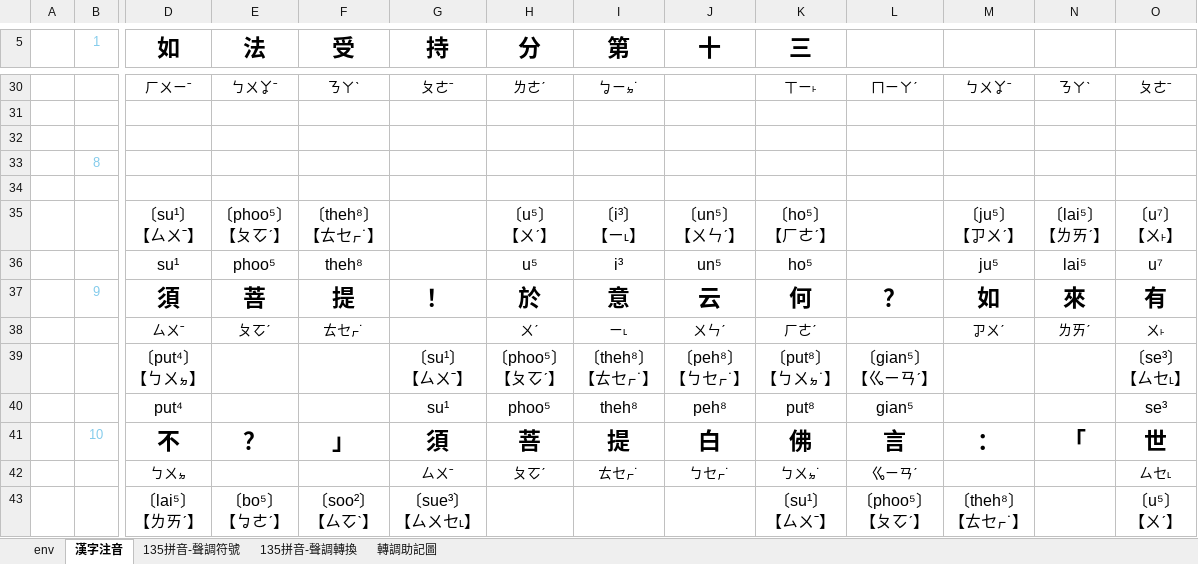
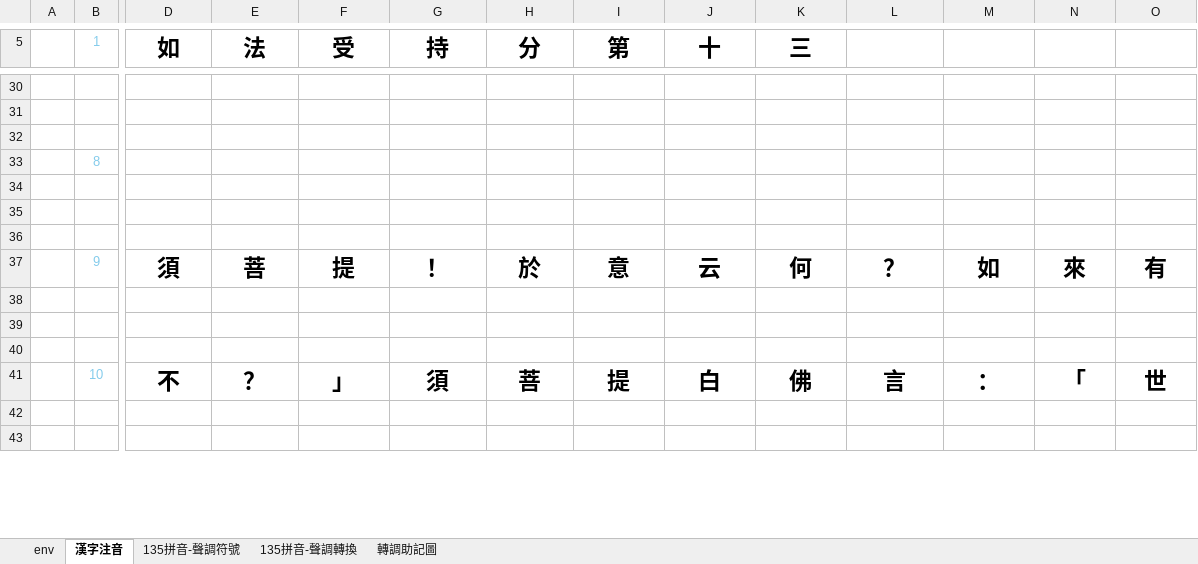
Before and after one commit to AlanJui/Piau-Im, an Excel workbook: Tai_Gi_Zu_Im_Bun.xlsx, sheet 漢字注音, drawn as a sheet; only a part is shown, gaps mark what is left out; values as stored, in another font and other column widths than the file's, no borders; conditional formats not drawn; rows hold the shown columns only; ↵ is a line break in a cell; the diff covers the shown part only; the diff names each change by its address in the sheet, - before the commit and + after, or states it on an @@ line.

```diff
--- a/Tai_Gi_Zu_Im_Bun.xlsx (sheet 漢字注音)
+++ b/Tai_Gi_Zu_Im_Bun.xlsx (sheet 漢字注音)
-row 30:  |  | ㄏㄨㄧˉ | ㄅㄨㆩˉ | ㄋㄚˋ | ㄆㄜˉ | ㄌㄜˊ | ㆠㄧㆵ˙ |  | ㄒㄧ˫ | ㄇㄧㄚˊ | ㄅㄨㆩˉ | ㄋㄚˋ | ㄆㄜˉ
+row 30: (empty)
-row 35:  |  | 〔su¹〕 ↵ 【ㄙㄨˉ】 | 〔phoo⁵〕 ↵ 【ㄆㆦˊ】 | 〔theh⁸〕 ↵ 【ㄊㆤㆷ˙】 |  | 〔u⁵〕 ↵ 【ㄨˊ】 | 〔i³〕 ↵ 【ㄧ˪】 | 〔un⁵〕 ↵ 【ㄨㄣˊ】 | 〔ho⁵〕 ↵ 【ㄏㄜˊ】 |  | 〔ju⁵〕 ↵ 【ㆡㄨˊ】 | 〔lai⁵〕 ↵ 【ㄌㄞˊ】 | 〔u⁷〕 ↵ 【ㄨ˫】
+row 35: (empty)
-row 36:  |  | su¹ | phoo⁵ | theh⁸ |  | u⁵ | i³ | un⁵ | ho⁵ |  | ju⁵ | lai⁵ | u⁷
+row 36: (empty)
-row 38:  |  | ㄙㄨˉ | ㄆㆦˊ | ㄊㆤㆷ˙ |  | ㄨˊ | ㄧ˪ | ㄨㄣˊ | ㄏㄜˊ |  | ㆡㄨˊ | ㄌㄞˊ | ㄨ˫
+row 38: (empty)
-row 39:  |  | 〔put⁴〕 ↵ 【ㄅㄨㆵ】 |  |  | 〔su¹〕 ↵ 【ㄙㄨˉ】 | 〔phoo⁵〕 ↵ 【ㄆㆦˊ】 | 〔theh⁸〕 ↵ 【ㄊㆤㆷ˙】 | 〔peh⁸〕 ↵ 【ㄅㆤㆷ˙】 | 〔put⁸〕 ↵ 【ㄅㄨㆵ˙】 | 〔gian⁵〕 ↵ 【ㆣㄧㄢˊ】 |  |  | 〔se³〕 ↵ 【ㄙㆤ˪】
+row 39: (empty)
-row 40:  |  | put⁴ |  |  | su¹ | phoo⁵ | theh⁸ | peh⁸ | put⁸ | gian⁵ |  |  | se³
+row 40: (empty)
-row 42:  |  | ㄅㄨㆵ |  |  | ㄙㄨˉ | ㄆㆦˊ | ㄊㆤㆷ˙ | ㄅㆤㆷ˙ | ㄅㄨㆵ˙ | ㆣㄧㄢˊ |  |  | ㄙㆤ˪
+row 42: (empty)
-row 43:  |  | 〔lai⁵〕 ↵ 【ㄌㄞˊ】 | 〔bo⁵〕 ↵ 【ㆠㄜˊ】 | 〔soo²〕 ↵ 【ㄙㆦˋ】 | 〔sue³〕 ↵ 【ㄙㄨㆤ˪】 |  |  |  | 〔su¹〕 ↵ 【ㄙㄨˉ】 | 〔phoo⁵〕 ↵ 【ㄆㆦˊ】 | 〔theh⁸〕 ↵ 【ㄊㆤㆷ˙】 |  | 〔u⁵〕 ↵ 【ㄨˊ】
+row 43: (empty)
```
Also changed, not shown: 1 added row, 1 removed row, 683 edited cells and cell formats elsewhere in this sheet, Tai_Gi_Zu_Im_Bun_BAK.xlsx, 51 other files.
